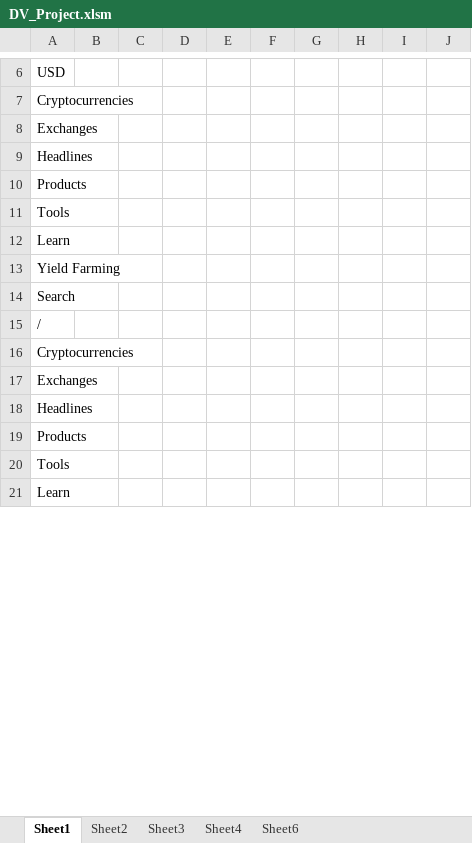
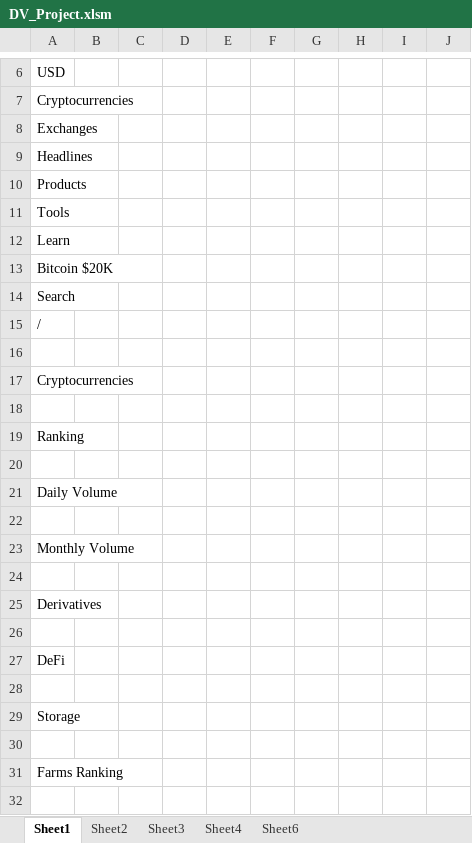
Before and after one commit to bandiajay/DataStreamingVisualization, an Excel workbook: DV_Project.xlsm, sheet Sheet1, drawn as a sheet; only a part is shown, gaps mark what is left out; the shorter side is filled out with more unchanged rows; values as stored, in another font and other column widths than the file's, no borders; the diff covers the shown part only; the diff names each change by its address in the sheet, - before the commit and + after, or states it on an @@ line.

```diff
--- a/DV_Project.xlsm (sheet Sheet1)
+++ b/DV_Project.xlsm (sheet Sheet1)
-A13: Yield Farming
+A13: Bitcoin $20K
+row 16: (empty)
+row 18: (empty)
+row 19: Ranking
+row 20: (empty)
+row 21: Daily Volume
+row 22: (empty)
+row 23: Monthly Volume
+row 24: (empty)
+row 25: Derivatives
+row 26: (empty)
+row 27: DeFi
+row 28: (empty)
+row 29: Storage
+row 30: (empty)
+row 31: Farms Ranking
+row 32: (empty)
```
Also changed, not shown: other rows of this sheet, sheet Sheet6, sheet Sheet4, sheet Sheet2, sheet Sheet3, formulas that keep their value.
